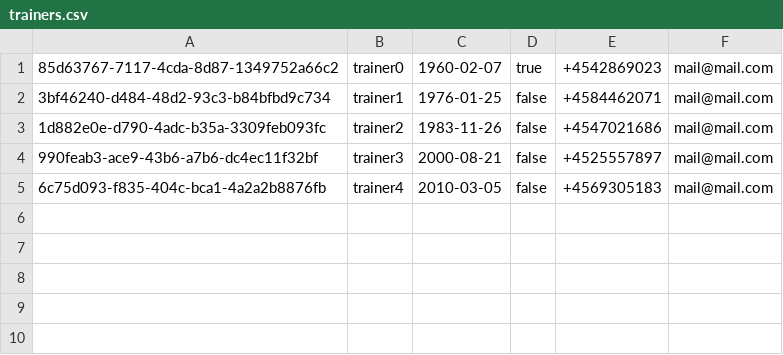
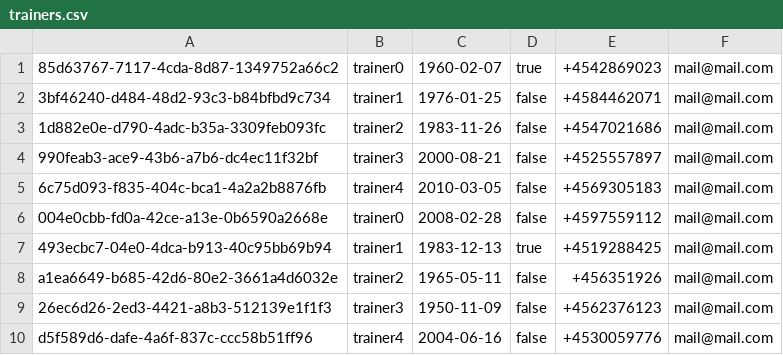
Before and after one commit to Eliot996/Delfinen-Legenderne, a CSV file: data/trainers.csv, drawn as a sheet; the diff names each change by its address in the sheet, - before the commit and + after, or states it on an @@ line.

```diff
--- a/data/trainers.csv
+++ b/data/trainers.csv
+row 6: 004e0cbb-fd0a-42ce-a13e-0b6590a2668e | trainer0 | 2008-02-28 | false | +4597559112 | mail@mail.com
+row 7: 493ecbc7-04e0-4dca-b913-40c95bb69b94 | trainer1 | 1983-12-13 | true | +4519288425 | mail@mail.com
+row 8: a1ea6649-b685-42d6-80e2-3661a4d6032e | trainer2 | 1965-05-11 | false | +456351926 | mail@mail.com
+row 9: 26ec6d26-2ed3-4421-a8b3-512139e1f1f3 | trainer3 | 1950-11-09 | false | +4562376123 | mail@mail.com
+row 10: d5f589d6-dafe-4a6f-837c-ccc58b51ff96 | trainer4 | 2004-06-16 | false | +4530059776 | mail@mail.com
```
Also changed, not shown: data/competitions.csv, data/competitors.csv, 3 other files.
